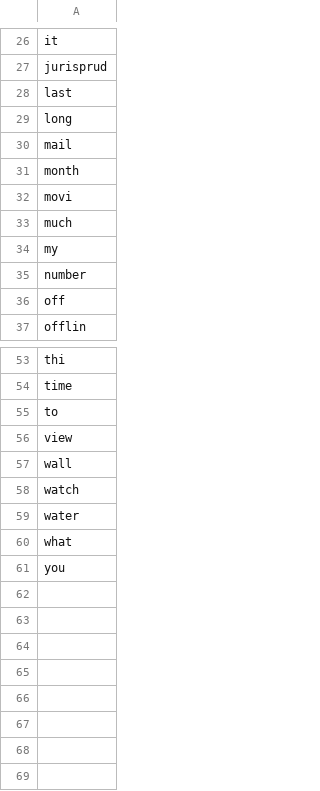
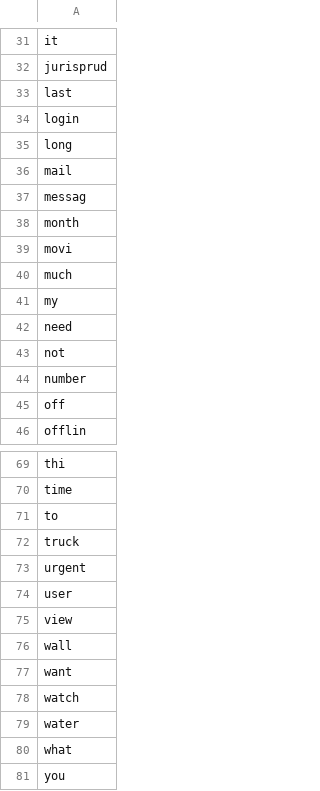
Before and after one commit to Kanbc/talk-with-butler, a CSV file: vocab_opt.csv, drawn as a sheet; only a part is shown, gaps mark what is left out; the diff covers the shown part only.

```diff
--- a/vocab_opt.csv
+++ b/vocab_opt.csv
@@ -28,4 +33,6 @@ jurisprud
 last
+login
 long
 mail
+messag
 month
@@ -34,2 +41,4 @@ much
 my
+need
+not
 number
@@ -55,4 +71,8 @@ time
 to
+truck
+urgent
+user
 view
 wall
+want
 watch
```
Also changed, not shown: 12 added rows elsewhere in this file, 1 other file.
